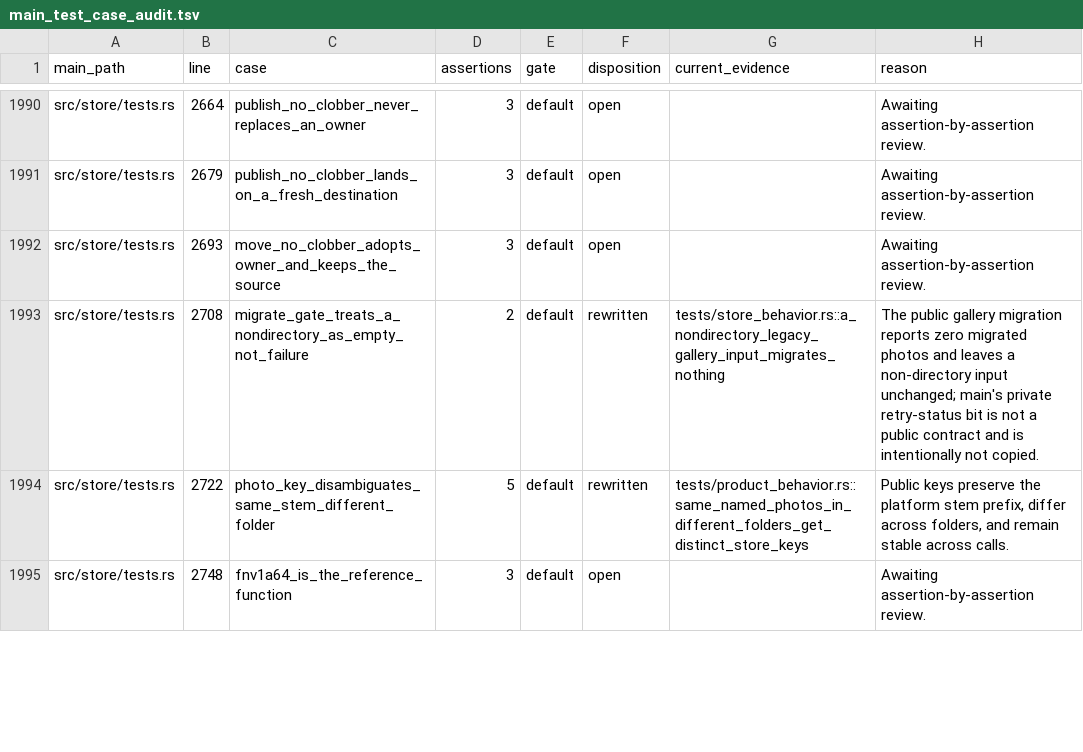
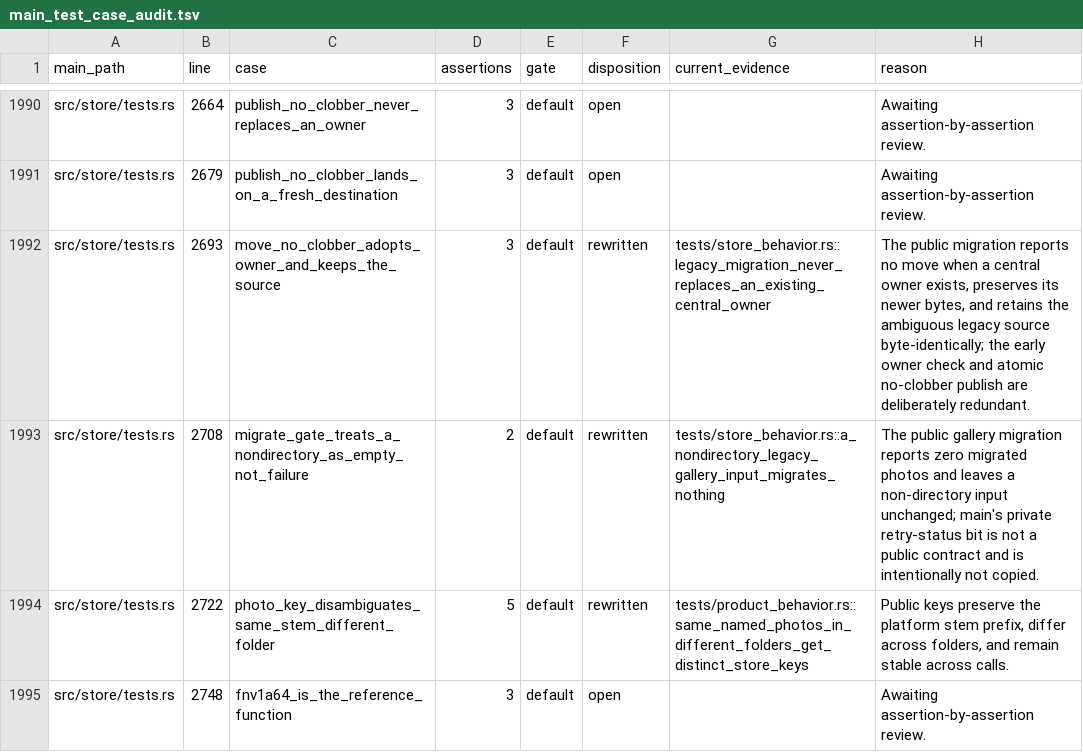
Before and after one commit to Leo-stone-dot/autoshade, a TSV file: docs/main_test_case_audit.tsv, drawn as a sheet; only a part is shown, gaps mark what is left out.

Commit message:
test(store): preserve migration owners

```diff
--- a/docs/main_test_case_audit.tsv
+++ b/docs/main_test_case_audit.tsv
@@ -1991,3 +1991,3 @@ src/store/tests.rs	2664	publish_no_clobber_never_replaces_an_owner	3	default	ope
 src/store/tests.rs	2679	publish_no_clobber_lands_on_a_fresh_destination	3	default	open		Awaiting assertion-by-assertion review.
-src/store/tests.rs	2693	move_no_clobber_adopts_owner_and_keeps_the_source	3	default	open		Awaiting assertion-by-assertion review.
+src/store/tests.rs	2693	move_no_clobber_adopts_owner_and_keeps_the_source	3	default	rewritten	tests/store_behavior.rs::legacy_migration_never_replaces_an_existing_central_owner	The public migration reports no move when a central owner exists, preserves its newer bytes, and retains the ambiguous legacy source byte-identically; the early owner check and atomic no-clobber publish are deliberately redundant.
 src/store/tests.rs	2708	migrate_gate_treats_a_nondirectory_as_empty_not_failure	2	default	rewritten	tests/store_behavior.rs::a_nondirectory_legacy_gallery_input_migrates_nothing	The public gallery migration reports zero migrated photos and leaves a non-directory input unchanged; main's private retry-status bit is not a public contract and is intentionally not copied.
```
Also changed, not shown: 2 other files.
